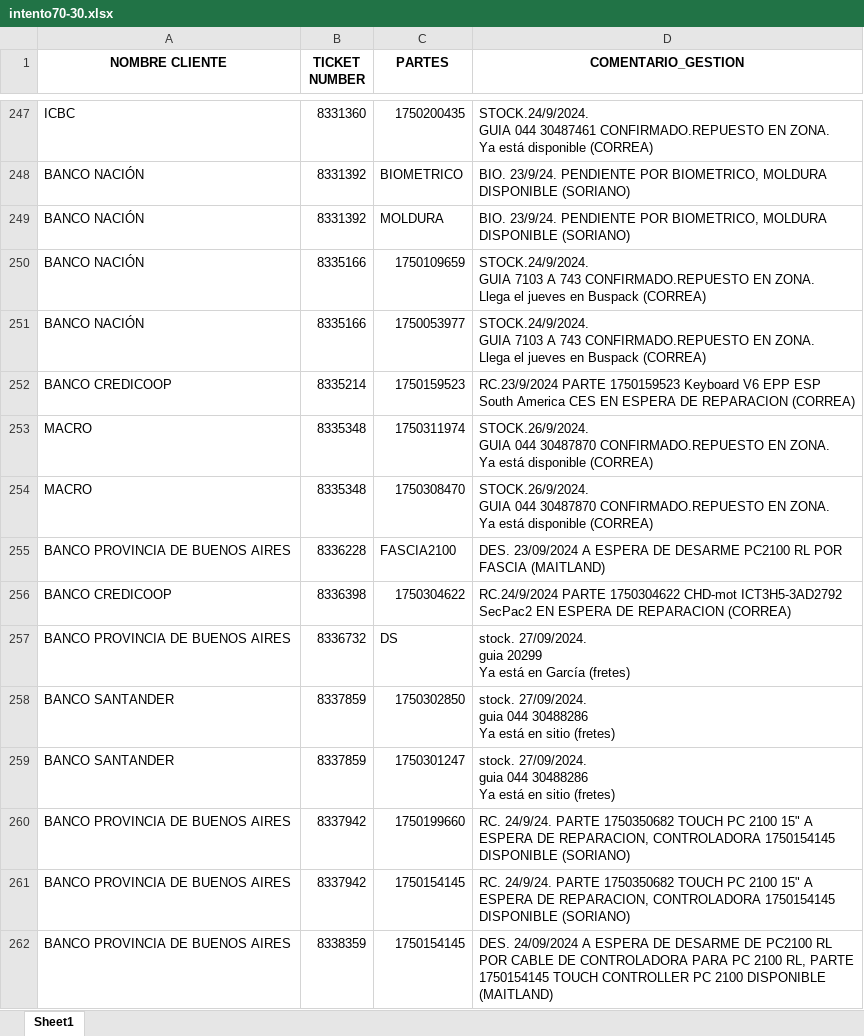
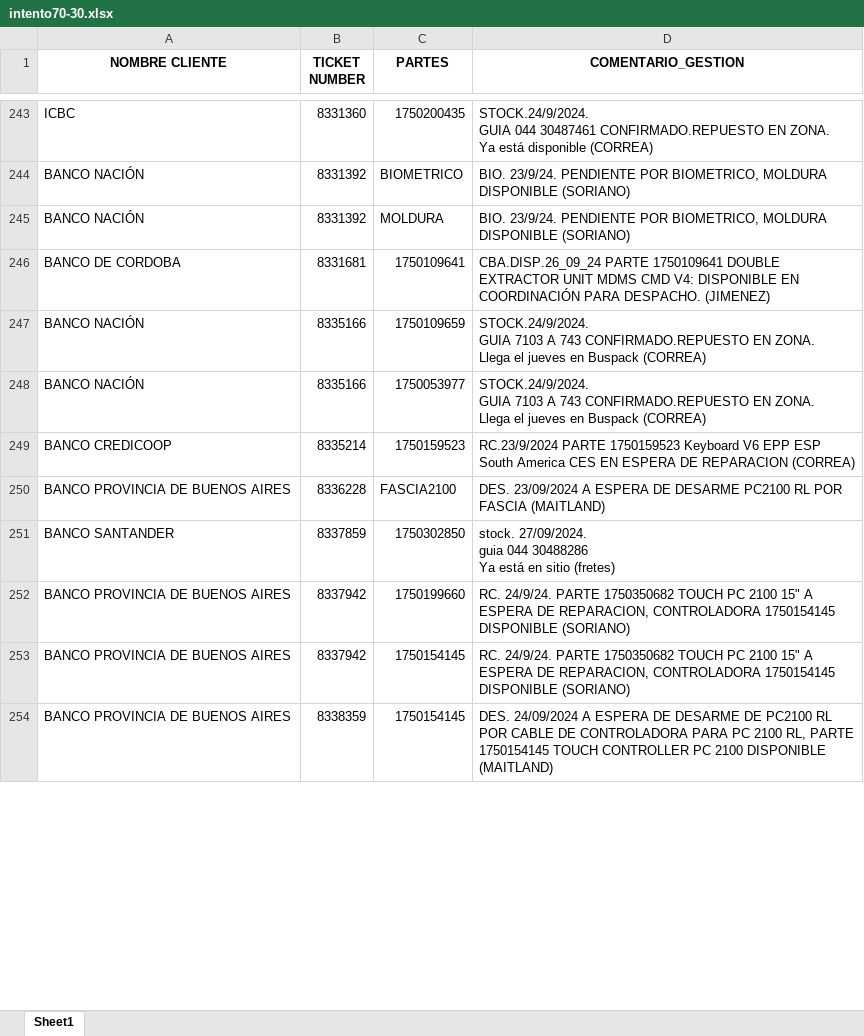
Before and after one commit to lucasrdrz/testdn, an Excel workbook: intento70-30.xlsx, sheet Sheet1, drawn as a sheet; only a part is shown, gaps mark what is left out; values as stored, in another font and other column widths than the file's, no borders; removed rows and columns are numbered as before the commit, all else as after; ↵ is a line break in a cell; the diff covers the shown part only; the diff names each change by its address in the sheet, - before the commit and + after, or states it on an @@ line.

```diff
--- a/intento70-30.xlsx (sheet Sheet1)
+++ b/intento70-30.xlsx (sheet Sheet1)
+row 246: BANCO DE CORDOBA | 8331681 | 1750109641 | CBA.DISP.26_09_24 PARTE 1750109641 DOUBLE EXTRACTOR UNIT MDMS CMD V4: DISPONIBLE EN COORDINACIÓN PARA DESPACHO. (JIMENEZ)
-row 253: MACRO | 8335348 | 1750311974 | STOCK.26/9/2024. ↵ GUIA 044 30487870 CONFIRMADO.REPUESTO EN ZONA. ↵ Ya está disponible (CORREA)
-row 254: MACRO | 8335348 | 1750308470 | STOCK.26/9/2024. ↵ GUIA 044 30487870 CONFIRMADO.REPUESTO EN ZONA. ↵ Ya está disponible (CORREA)
-row 256: BANCO CREDICOOP | 8336398 | 1750304622 | RC.24/9/2024 PARTE 1750304622 CHD-mot ICT3H5-3AD2792 SecPac2 EN ESPERA DE REPARACION (CORREA)
-row 257: BANCO PROVINCIA DE BUENOS AIRES | 8336732 | DS | stock. 27/09/2024. ↵ guia 20299 ↵ Ya está en García (fretes)
-row 259: BANCO SANTANDER | 8337859 | 1750301247 | stock. 27/09/2024. ↵ guia 044 30488286 ↵ Ya está en sitio (fretes)
```
Also changed, not shown: 27 added rows, 24 removed rows and 16 edited cells elsewhere in this sheet, ReporteReparacionEfectiveOnline.xlsx, TicktesPendientes.xlsx.
